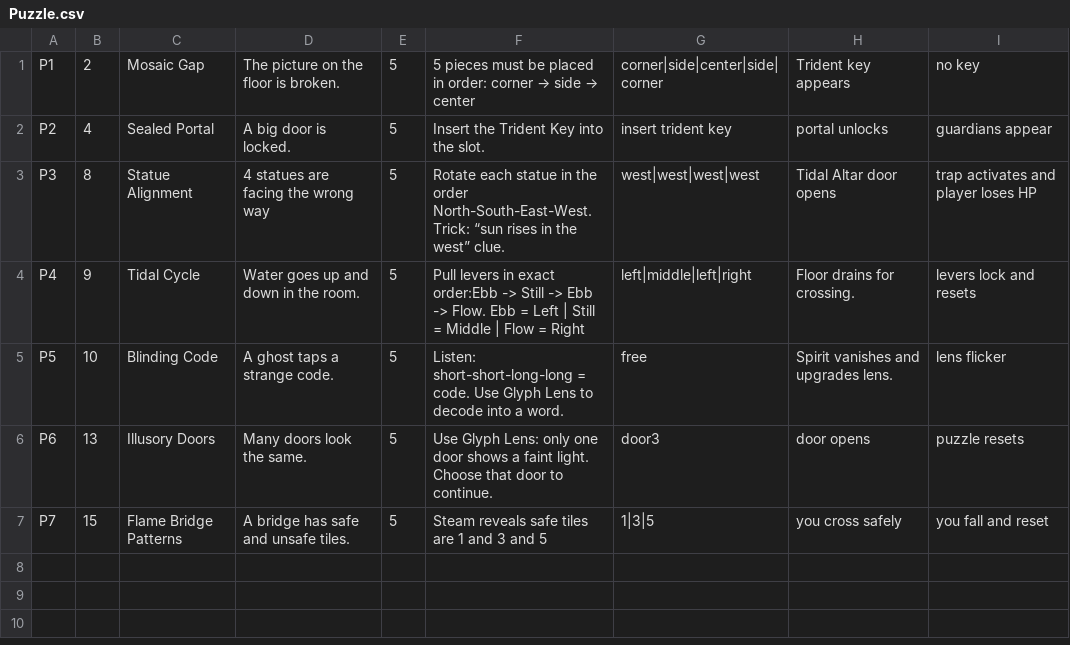
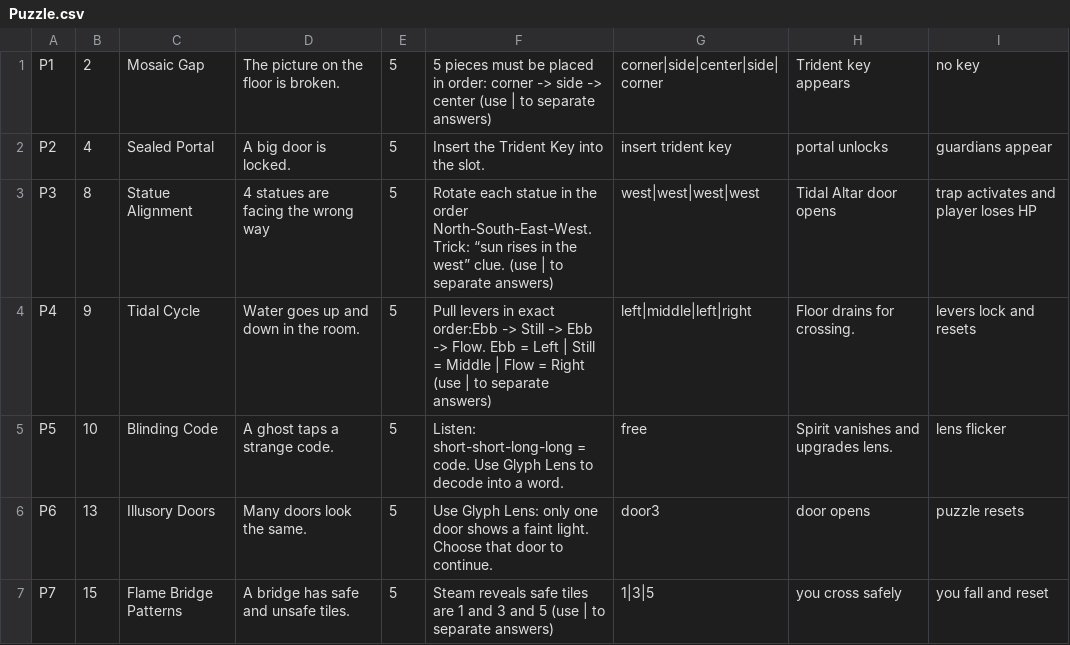
Before and after one commit to shazversi/SuperheroSquad-Fall2025, a CSV file: Puzzle.csv, drawn as a sheet.

Commit message:
fixed puzzle

```diff
--- a/Puzzle.csv
+++ b/Puzzle.csv
@@ -1,7 +1,7 @@
-P1,2,Mosaic Gap,The picture on the floor is broken.,5,5 pieces must be placed in order: corner → side → center,corner|side|center|side|corner,Trident key appears,no key
+P1,2,Mosaic Gap,The picture on the floor is broken.,5,5 pieces must be placed in order: corner -> side -> center (use | to separate answers),corner|side|center|side|corner,Trident key appears,no key
 P2,4,Sealed Portal,A big door is locked.,5,Insert the Trident Key into the slot.,insert trident key,portal unlocks,guardians appear
-P3,8,Statue Alignment,4 statues are facing the wrong way,5,Rotate each statue in the order North-South-East-West. Trick: “sun rises in the west” clue.,west|west|west|west,Tidal Altar door opens,trap activates and player loses HP
-P4,9,Tidal Cycle,Water goes up and down in the room.,5,Pull levers in exact order:Ebb -> Still -> Ebb -> Flow. Ebb = Left | Still = Middle | Flow = Right,left|middle|left|right,Floor drains for crossing.,levers lock and resets
+P3,8,Statue Alignment,4 statues are facing the wrong way,5,Rotate each statue in the order North-South-East-West. Trick: “sun rises in the west” clue. (use | to separate answers),west|west|west|west,Tidal Altar door opens,trap activates and player loses HP
+P4,9,Tidal Cycle,Water goes up and down in the room.,5,Pull levers in exact order:Ebb -> Still -> Ebb -> Flow. Ebb = Left | Still = Middle | Flow = Right (use | to separate answers),left|middle|left|right,Floor drains for crossing.,levers lock and resets
 P5,10,Blinding Code,A ghost taps a strange code.,5,Listen: short-short-long-long = code. Use Glyph Lens to decode into a word.,free,Spirit vanishes and upgrades lens.,lens flicker
 P6,13,Illusory Doors,Many doors look the same.,5,Use Glyph Lens: only one door shows a faint light. Choose that door to continue.,door3,door opens,puzzle resets
-P7,15,Flame Bridge Patterns,A bridge has safe and unsafe tiles.,5,Steam reveals safe tiles are 1 and 3 and 5,1|3|5,you cross safely,you fall and reset
+P7,15,Flame Bridge Patterns,A bridge has safe and unsafe tiles.,5,Steam reveals safe tiles are 1 and 3 and 5 (use | to separate answers),1|3|5,you cross safely,you fall and reset
```
Also changed, not shown: 1 other file.
